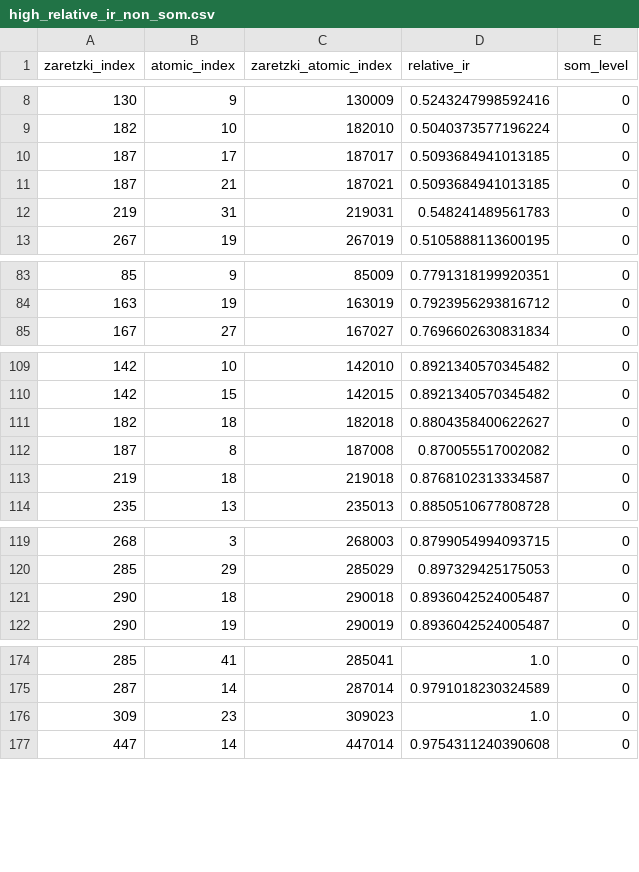
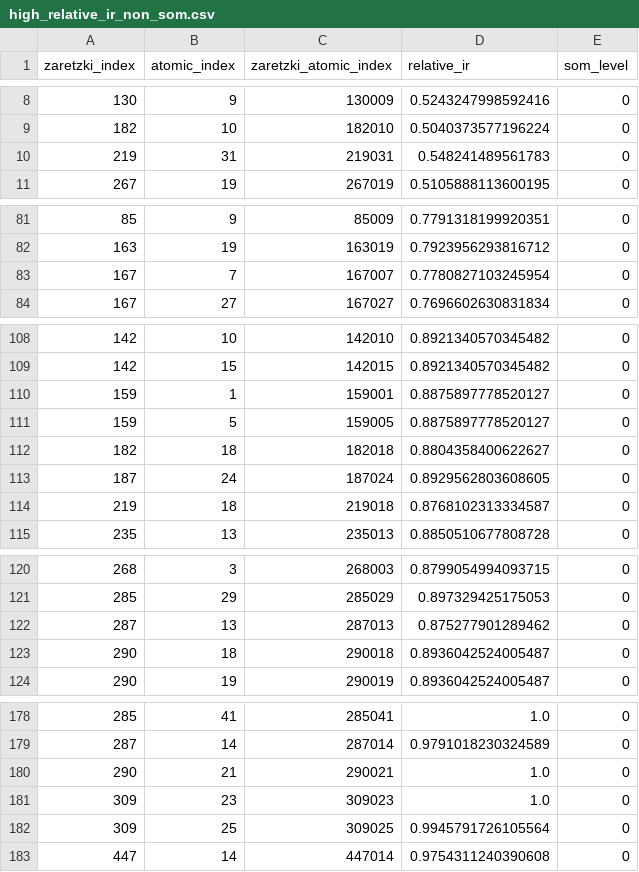
Before and after one commit to jcwang587/som-merck, a CSV file: data/bins/relative_ir_som/high_relative_ir_non_som.csv, drawn as a sheet; only a part is shown, gaps mark what is left out; removed rows and columns are numbered as before the commit, all else as after; the diff covers the shown part only; the diff names each change by its address in the sheet, - before the commit and + after, or states it on an @@ line.

```diff
--- a/data/bins/relative_ir_som/high_relative_ir_non_som.csv
+++ b/data/bins/relative_ir_som/high_relative_ir_non_som.csv
-row 10: 187 | 17 | 187017 | 0.5093684941013185 | 0
-row 11: 187 | 21 | 187021 | 0.5093684941013185 | 0
+row 83: 167 | 7 | 167007 | 0.7780827103245954 | 0
+row 110: 159 | 1 | 159001 | 0.8875897778520127 | 0
+row 111: 159 | 5 | 159005 | 0.8875897778520127 | 0
-row 112: 187 | 8 | 187008 | 0.870055517002082 | 0
+row 113: 187 | 24 | 187024 | 0.8929562803608605 | 0
+row 122: 287 | 13 | 287013 | 0.875277901289462 | 0
+row 180: 290 | 21 | 290021 | 1.0 | 0
+row 182: 309 | 25 | 309025 | 0.9945791726105564 | 0
```
Also changed, not shown: 3 added rows and 1 removed row elsewhere in this file, data/bins/bde_som/low_bde_non_som.csv, data/bins/bde_som/low_bde_som.csv, 8 other files.
